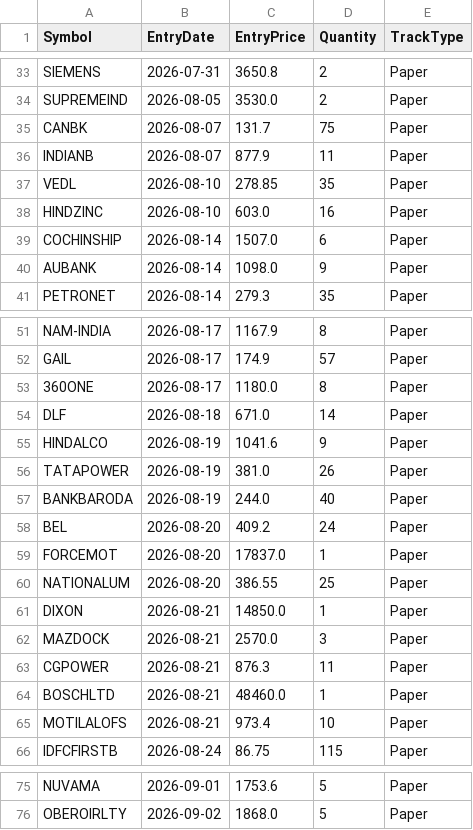
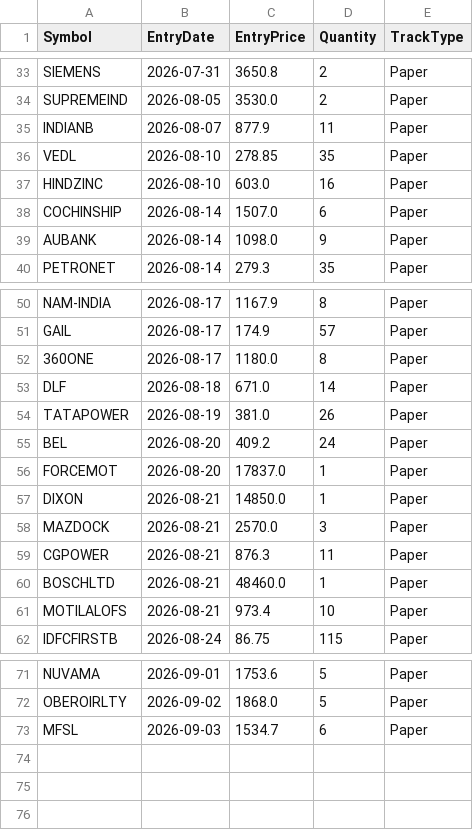
Before and after one commit to finnyrajmann/nse-fno-trend, a CSV file: data/positions_fno.csv, drawn as a sheet; only a part is shown, gaps mark what is left out; removed rows and columns are numbered as before the commit, all else as after; the diff names each change by its address in the sheet, - before the commit and + after, or states it on an @@ line.

Commit message:
Auto-update — 2026-09-03

```diff
--- a/data/positions_fno.csv
+++ b/data/positions_fno.csv
-row 35: CANBK | 2026-08-07 | 131.7 | 75 | Paper
-row 55: HINDALCO | 2026-08-19 | 1041.6 | 9 | Paper
-row 57: BANKBARODA | 2026-08-19 | 244.0 | 40 | Paper
-row 60: NATIONALUM | 2026-08-20 | 386.55 | 25 | Paper
+row 73: MFSL | 2026-09-03 | 1534.7 | 6 | Paper
```
